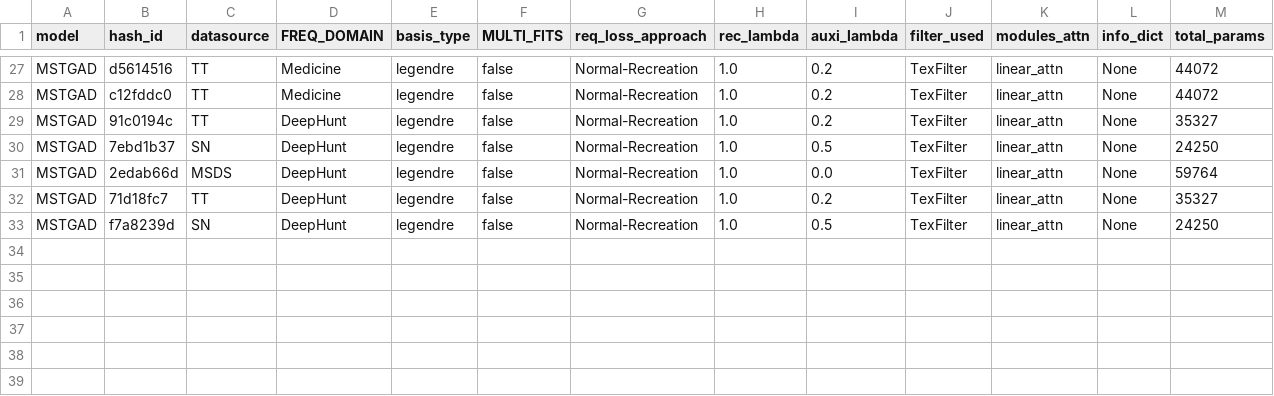
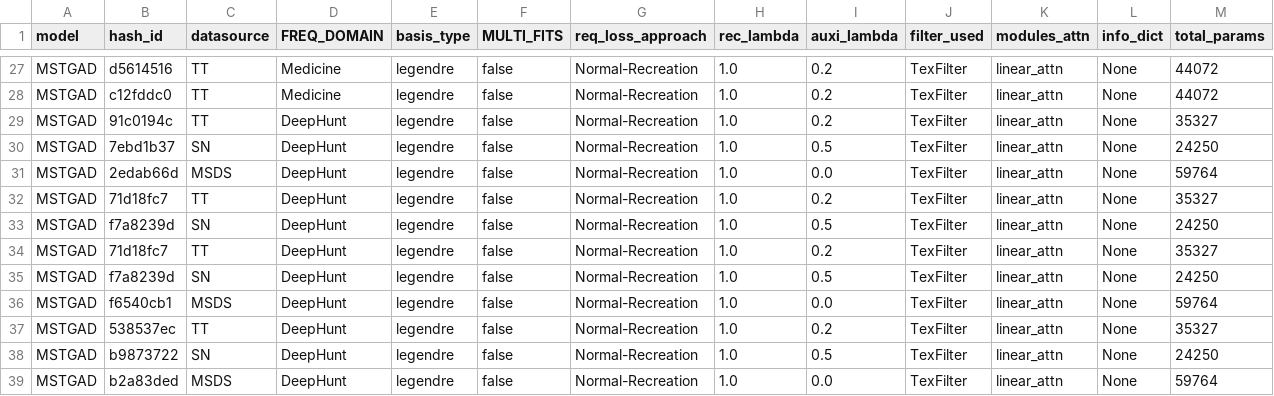
Before and after one commit to theamrzaki/MicroService_Twin_Original, a CSV file: result_journal/result_RQ1_benchmark_memOptimized_Eadro_AnoFusion_Medicine.csv, drawn as a sheet; only a part is shown, gaps mark what is left out; rows hold the shown columns only; the diff names each change by its address in the sheet, - before the commit and + after, or states it on an @@ line.

```diff
--- a/result_journal/result_RQ1_benchmark_memOptimized_Eadro_AnoFusion_Medicine.csv
+++ b/result_journal/result_RQ1_benchmark_memOptimized_Eadro_AnoFusion_Medicine.csv
+row 34: MSTGAD | 71d18fc7 | TT | DeepHunt | legendre | false | Normal-Recreation | 1.0 | 0.2 | TexFilter | linear_attn | None | 35327
+row 35: MSTGAD | f7a8239d | SN | DeepHunt | legendre | false | Normal-Recreation | 1.0 | 0.5 | TexFilter | linear_attn | None | 24250
+row 36: MSTGAD | f6540cb1 | MSDS | DeepHunt | legendre | false | Normal-Recreation | 1.0 | 0.0 | TexFilter | linear_attn | None | 59764
+row 37: MSTGAD | 538537ec | TT | DeepHunt | legendre | false | Normal-Recreation | 1.0 | 0.2 | TexFilter | linear_attn | None | 35327
+row 38: MSTGAD | b9873722 | SN | DeepHunt | legendre | false | Normal-Recreation | 1.0 | 0.5 | TexFilter | linear_attn | None | 24250
+row 39: MSTGAD | b2a83ded | MSDS | DeepHunt | legendre | false | Normal-Recreation | 1.0 | 0.0 | TexFilter | linear_attn | None | 59764
```
Also changed, not shown: 2 other files.
